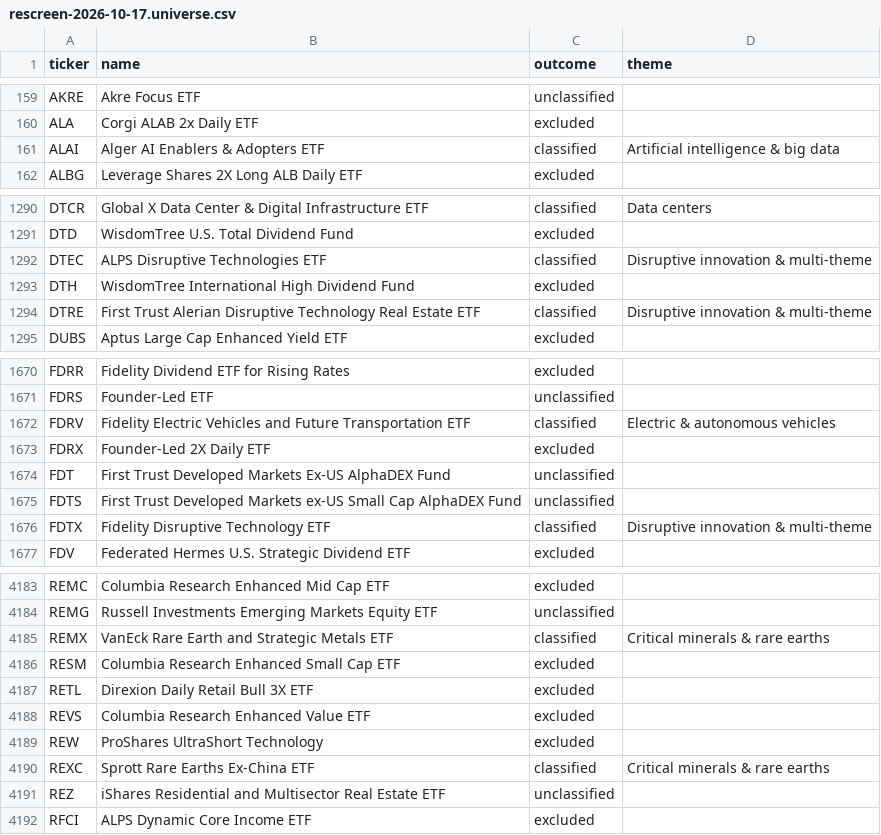
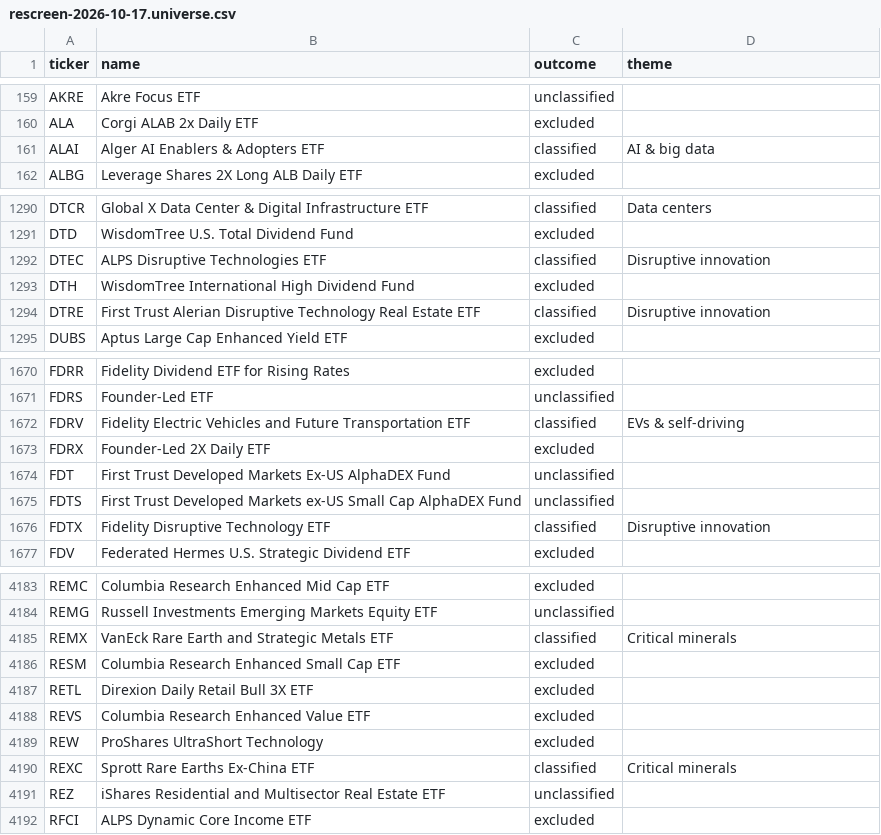
Before and after one commit to qch2012/thermatic-etf, a CSV file: reports/rescreen-2026-10-17.universe.csv, drawn as a sheet; only a part is shown, gaps mark what is left out; the diff covers the shown part only.

```diff
--- a/reports/rescreen-2026-10-17.universe.csv
+++ b/reports/rescreen-2026-10-17.universe.csv
@@ -160,3 +160,3 @@ AKRE,Akre Focus ETF,unclassified,
 ALA,Corgi ALAB 2x Daily ETF,excluded,
-ALAI,Alger AI Enablers & Adopters ETF,classified,Artificial intelligence & big data
+ALAI,Alger AI Enablers & Adopters ETF,classified,AI & big data
 ALBG,Leverage Shares 2X Long ALB Daily ETF,excluded,
@@ -1291,5 +1291,5 @@ DTCR,Global X Data Center & Digital Infrastructure ETF,classified,Data centers
 DTD,WisdomTree U.S. Total Dividend Fund,excluded,
-DTEC,ALPS Disruptive Technologies ETF,classified,Disruptive innovation & multi-theme
+DTEC,ALPS Disruptive Technologies ETF,classified,Disruptive innovation
 DTH,WisdomTree International High Dividend Fund,excluded,
-DTRE,First Trust Alerian Disruptive Technology Real Estate ETF,classified,Disruptive innovation & multi-theme
+DTRE,First Trust Alerian Disruptive Technology Real Estate ETF,classified,Disruptive innovation
 DUBS,Aptus Large Cap Enhanced Yield ETF,excluded,
@@ -1671,3 +1671,3 @@ FDRR,Fidelity Dividend ETF for Rising Rates,excluded,
 FDRS,Founder-Led ETF,unclassified,
-FDRV,Fidelity Electric Vehicles and Future Transportation ETF,classified,Electric & autonomous vehicles
+FDRV,Fidelity Electric Vehicles and Future Transportation ETF,classified,EVs & self-driving
 FDRX,Founder-Led 2X Daily ETF,excluded,
@@ -1675,3 +1675,3 @@ FDT,First Trust Developed Markets Ex-US AlphaDEX Fund,unclassified,
 FDTS,First Trust Developed Markets ex-US Small Cap AlphaDEX Fund,unclassified,
-FDTX,Fidelity Disruptive Technology ETF,classified,Disruptive innovation & multi-theme
+FDTX,Fidelity Disruptive Technology ETF,classified,Disruptive innovation
 FDV,Federated Hermes U.S. Strategic Dividend ETF,excluded,
@@ -4184,3 +4184,3 @@ REMC,Columbia Research Enhanced Mid Cap ETF,excluded,
 REMG,Russell Investments Emerging Markets Equity ETF,unclassified,
-REMX,VanEck Rare Earth and Strategic Metals ETF,classified,Critical minerals & rare earths
+REMX,VanEck Rare Earth and Strategic Metals ETF,classified,Critical minerals
 RESM,Columbia Research Enhanced Small Cap ETF,excluded,
@@ -4189,3 +4189,3 @@ REVS,Columbia Research Enhanced Value ETF,excluded,
 REW,ProShares UltraShort Technology,excluded,
-REXC,Sprott Rare Earths Ex-China ETF,classified,Critical minerals & rare earths
+REXC,Sprott Rare Earths Ex-China ETF,classified,Critical minerals
 REZ,iShares Residential and Multisector Real Estate ETF,unclassified,
```
Also changed, not shown: 89 edited cells elsewhere in this file, seed/universe_2026-10-06.csv, 9 other files.
